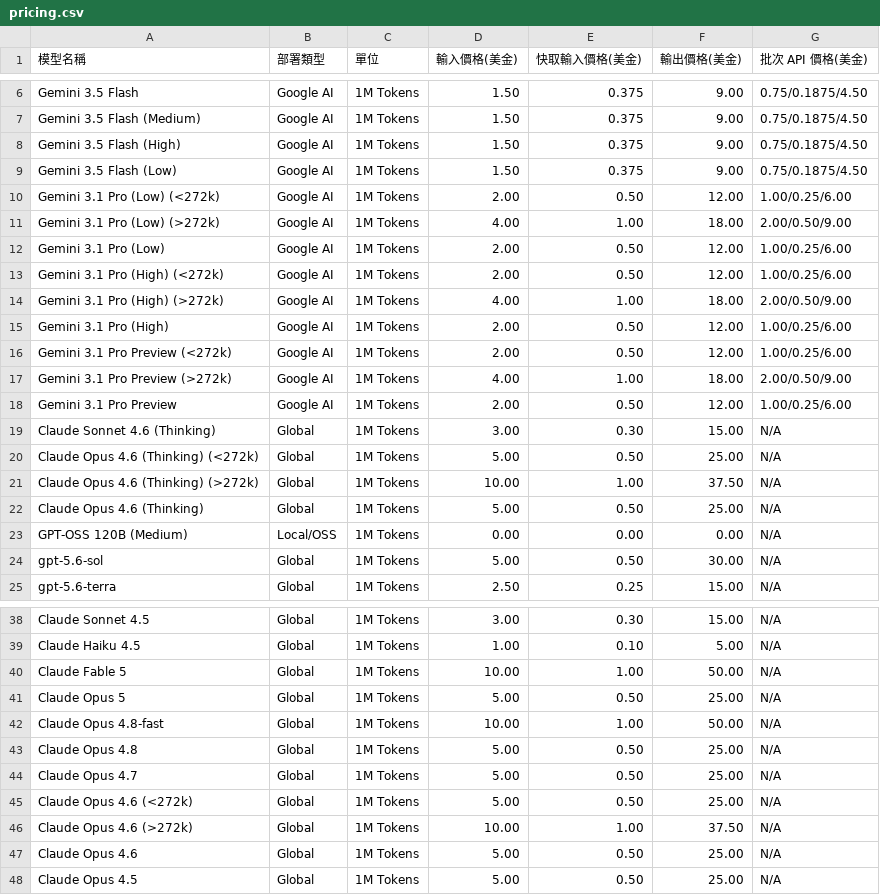
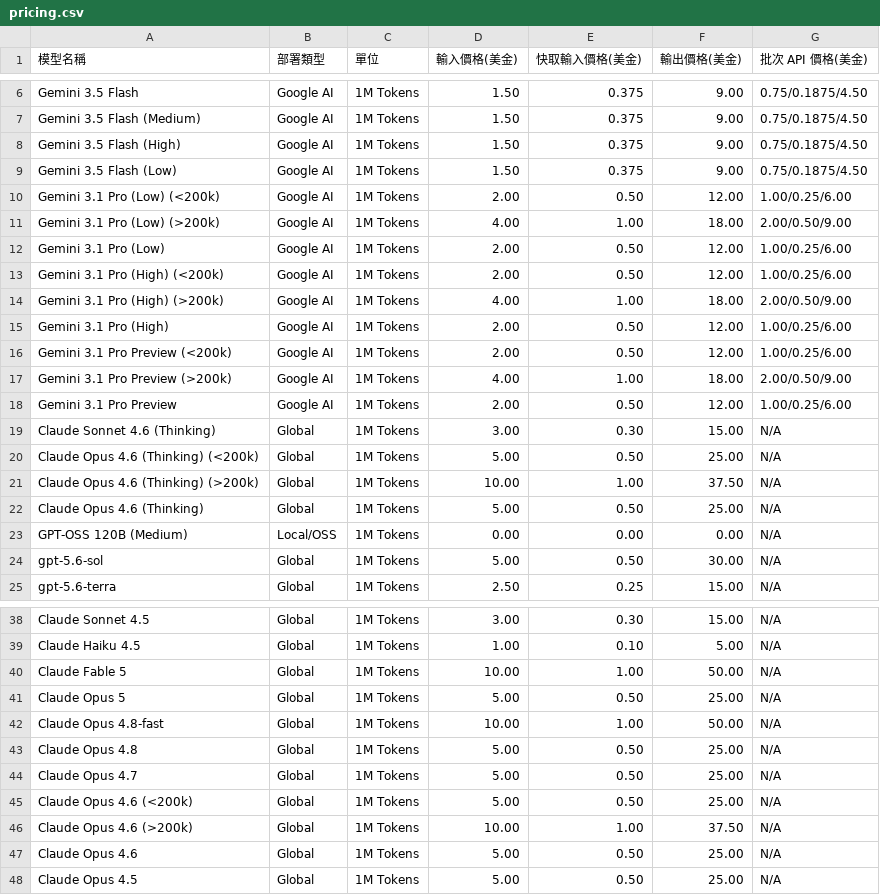
Before and after one commit to FatDevin/TokenUsageInsights, a CSV file: pricing.csv, drawn as a sheet; only a part is shown, gaps mark what is left out.

Commit message:
fix(pricing): 修正模型長上下文計價門檻
- 解析 pricing rule 的可變 K 值 threshold
- 以 prompt tokens 選擇短／長上下文費率
- 補齊 threshold 邊界與規則排序回歸測試

```diff
--- a/pricing.csv
+++ b/pricing.csv
@@ -9,14 +9,14 @@ Gemini 3.5 Flash (High),Google AI,1M Tokens,1.50,0.375,9.00,0.75/0.1875/4.50
 Gemini 3.5 Flash (Low),Google AI,1M Tokens,1.50,0.375,9.00,0.75/0.1875/4.50
-Gemini 3.1 Pro (Low) (<272k),Google AI,1M Tokens,2.00,0.50,12.00,1.00/0.25/6.00
-Gemini 3.1 Pro (Low) (>272k),Google AI,1M Tokens,4.00,1.00,18.00,2.00/0.50/9.00
+Gemini 3.1 Pro (Low) (<200k),Google AI,1M Tokens,2.00,0.50,12.00,1.00/0.25/6.00
+Gemini 3.1 Pro (Low) (>200k),Google AI,1M Tokens,4.00,1.00,18.00,2.00/0.50/9.00
 Gemini 3.1 Pro (Low),Google AI,1M Tokens,2.00,0.50,12.00,1.00/0.25/6.00
-Gemini 3.1 Pro (High) (<272k),Google AI,1M Tokens,2.00,0.50,12.00,1.00/0.25/6.00
-Gemini 3.1 Pro (High) (>272k),Google AI,1M Tokens,4.00,1.00,18.00,2.00/0.50/9.00
+Gemini 3.1 Pro (High) (<200k),Google AI,1M Tokens,2.00,0.50,12.00,1.00/0.25/6.00
+Gemini 3.1 Pro (High) (>200k),Google AI,1M Tokens,4.00,1.00,18.00,2.00/0.50/9.00
 Gemini 3.1 Pro (High),Google AI,1M Tokens,2.00,0.50,12.00,1.00/0.25/6.00
-Gemini 3.1 Pro Preview (<272k),Google AI,1M Tokens,2.00,0.50,12.00,1.00/0.25/6.00
-Gemini 3.1 Pro Preview (>272k),Google AI,1M Tokens,4.00,1.00,18.00,2.00/0.50/9.00
+Gemini 3.1 Pro Preview (<200k),Google AI,1M Tokens,2.00,0.50,12.00,1.00/0.25/6.00
+Gemini 3.1 Pro Preview (>200k),Google AI,1M Tokens,4.00,1.00,18.00,2.00/0.50/9.00
 Gemini 3.1 Pro Preview,Google AI,1M Tokens,2.00,0.50,12.00,1.00/0.25/6.00
 Claude Sonnet 4.6 (Thinking),Global,1M Tokens,3.00,0.30,15.00,N/A
-Claude Opus 4.6 (Thinking) (<272k),Global,1M Tokens,5.00,0.50,25.00,N/A
-Claude Opus 4.6 (Thinking) (>272k),Global,1M Tokens,10.00,1.00,37.50,N/A
+Claude Opus 4.6 (Thinking) (<200k),Global,1M Tokens,5.00,0.50,25.00,N/A
+Claude Opus 4.6 (Thinking) (>200k),Global,1M Tokens,10.00,1.00,37.50,N/A
 Claude Opus 4.6 (Thinking),Global,1M Tokens,5.00,0.50,25.00,N/A
@@ -44,4 +44,4 @@ Claude Opus 4.8,Global,1M Tokens,5.00,0.50,25.00,N/A
 Claude Opus 4.7,Global,1M Tokens,5.00,0.50,25.00,N/A
-Claude Opus 4.6 (<272k),Global,1M Tokens,5.00,0.50,25.00,N/A
-Claude Opus 4.6 (>272k),Global,1M Tokens,10.00,1.00,37.50,N/A
+Claude Opus 4.6 (<200k),Global,1M Tokens,5.00,0.50,25.00,N/A
+Claude Opus 4.6 (>200k),Global,1M Tokens,10.00,1.00,37.50,N/A
 Claude Opus 4.6,Global,1M Tokens,5.00,0.50,25.00,N/A
```
Also changed, not shown: 3 other files.
